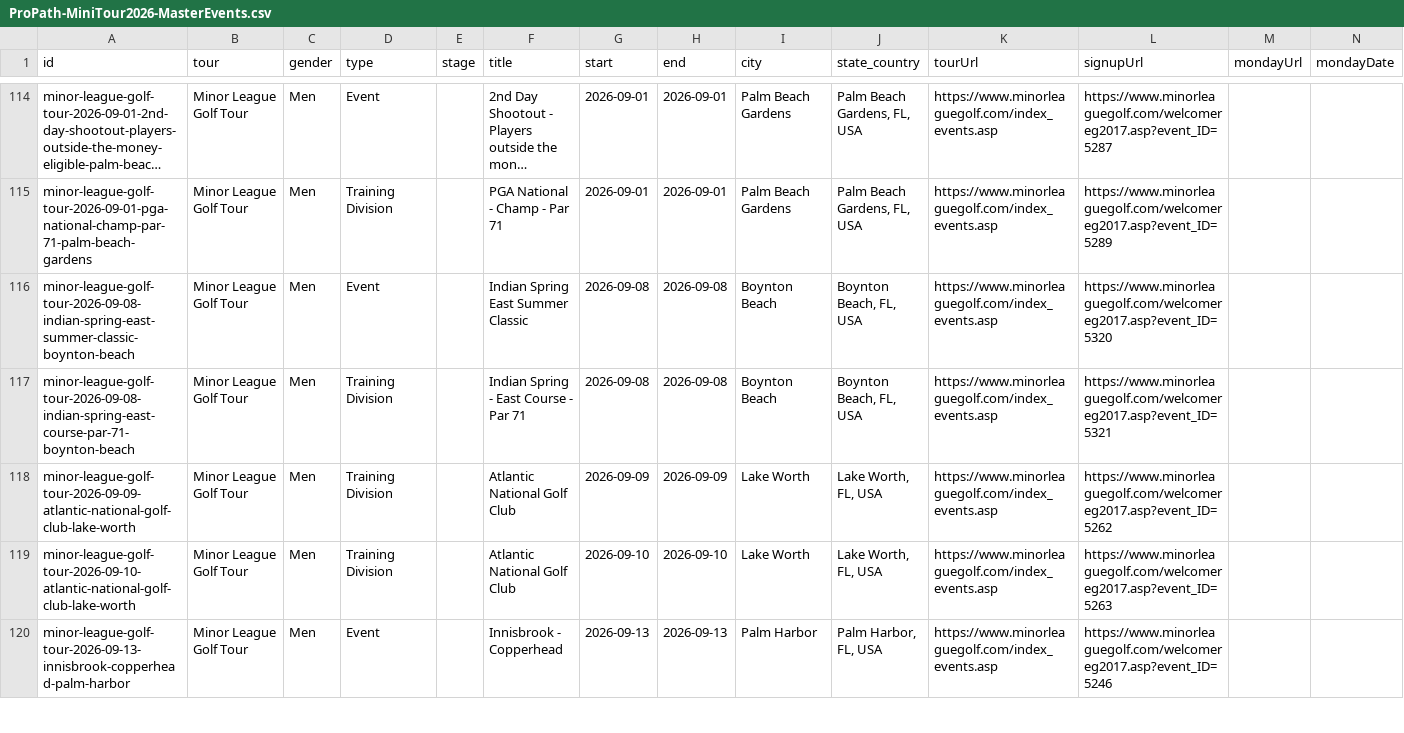
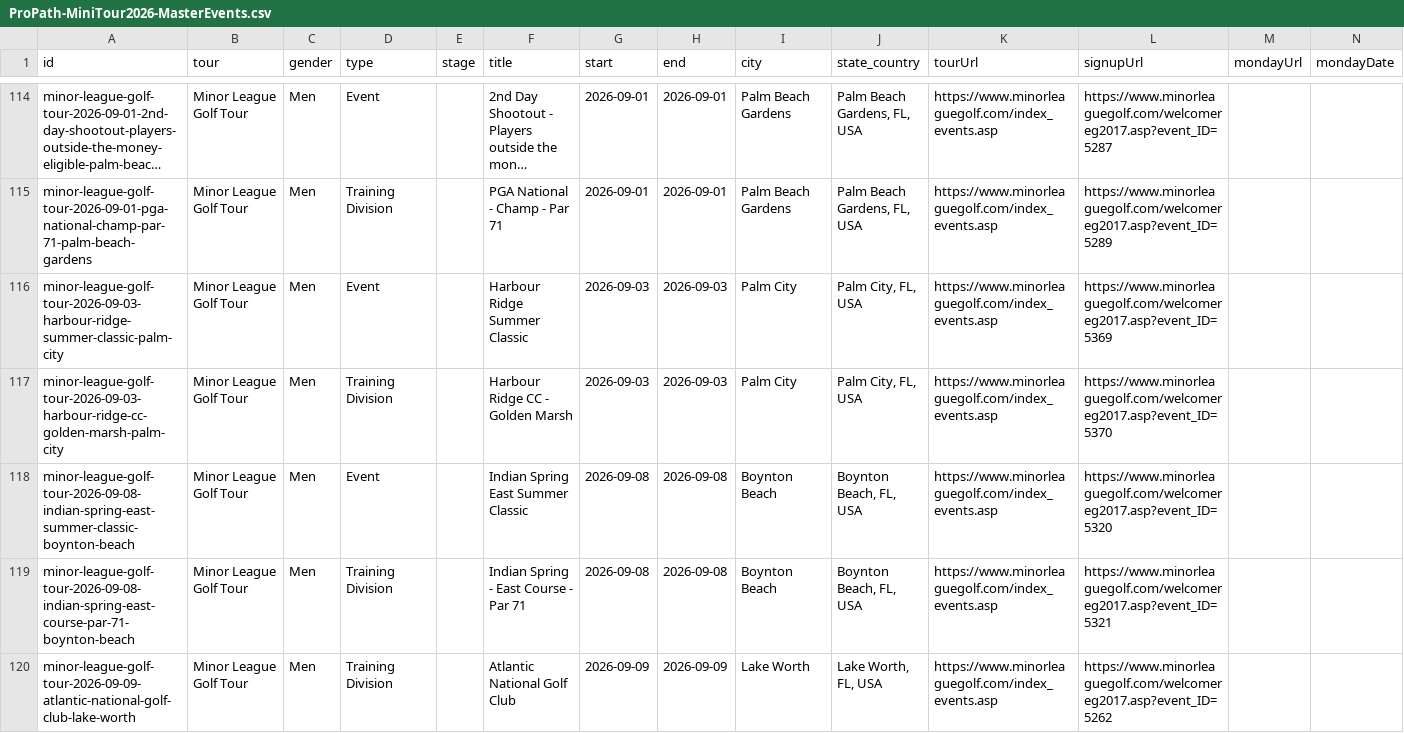
Before and after one commit to pbh007/propath-data, a CSV file: data/ProPath-MiniTour2026-MasterEvents.csv, drawn as a sheet; only a part is shown, gaps mark what is left out; the shorter side is filled out with more unchanged rows; long unchanged cells end in …; the diff names each change by its address in the sheet, - before the commit and + after, or states it on an @@ line.

```diff
--- a/data/ProPath-MiniTour2026-MasterEvents.csv
+++ b/data/ProPath-MiniTour2026-MasterEvents.csv
+row 116: minor-league-golf-tour-2026-09-03-harbour-ridge-summer-classic-palm-city | Minor League Golf Tour | Men | Event |  | Harbour Ridge Summer Classic | 2026-09-03 | 2026-09-03 | Palm City | Palm City, FL, USA | https://www.minorleaguegolf.com/index_events.asp | https://www.minorleaguegolf.com/welcomereg2017.asp?event_ID=5369
+row 117: minor-league-golf-tour-2026-09-03-harbour-ridge-cc-golden-marsh-palm-city | Minor League Golf Tour | Men | Training Division |  | Harbour Ridge CC - Golden Marsh | 2026-09-03 | 2026-09-03 | Palm City | Palm City, FL, USA | https://www.minorleaguegolf.com/index_events.asp | https://www.minorleaguegolf.com/welcomereg2017.asp?event_ID=5370
```
Also changed, not shown: data/_incoming_mlgt_upcoming.csv.
